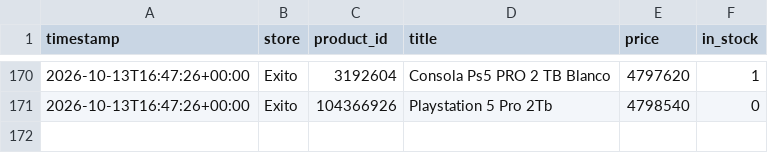
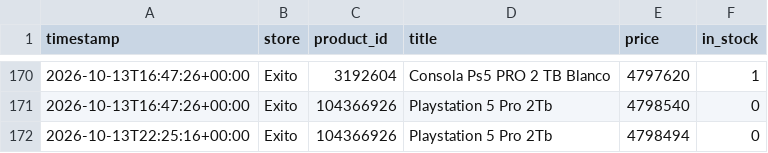
Before and after one commit to DonadoM/ps5-pro-watcher, a CSV file: data/history.csv, drawn as a sheet; only a part is shown, gaps mark what is left out.

```diff
--- a/data/history.csv
+++ b/data/history.csv
@@ -171 +171,2 @@ timestamp,store,product_id,title,price,in_stock
 2026-10-13T16:47:26+00:00,Exito,104366926,Playstation 5 Pro 2Tb,4798540,0
+2026-10-13T22:25:16+00:00,Exito,104366926,Playstation 5 Pro 2Tb,4798494,0
```
Also changed, not shown: 1 other file.
